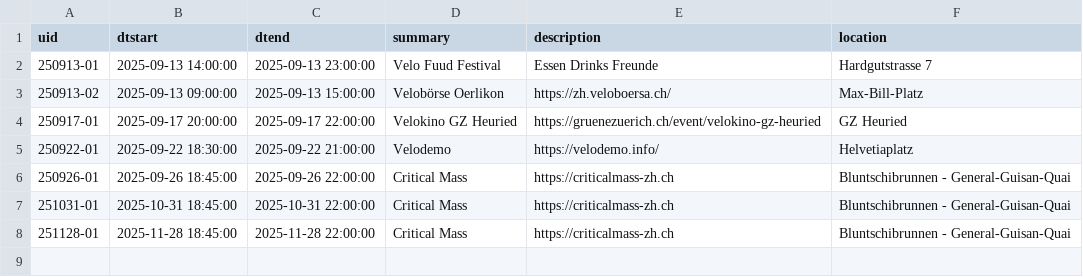
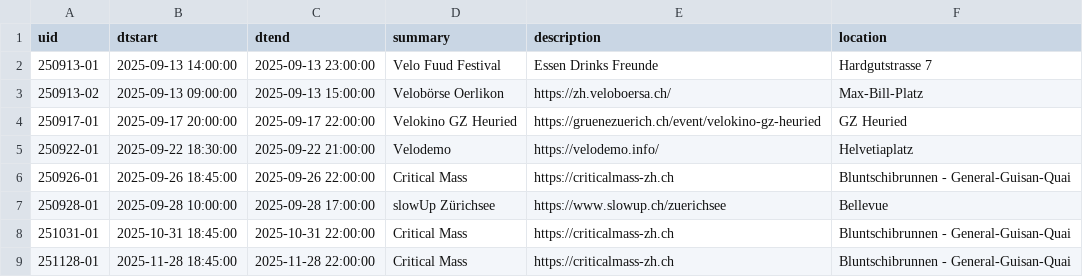
Before and after one commit to ag-mobilitaet/velokalender, a CSV file: events.csv, drawn as a sheet.

Commit message:
Add Slowup Zürichsee

```diff
--- a/events.csv
+++ b/events.csv
@@ -6,2 +6,3 @@ uid,dtstart,dtend,summary,description,location
 250926-01,2025-09-26 18:45:00,2025-09-26 22:00:00,Critical Mass,https://criticalmass-zh.ch,Bluntschibrunnen - General-Guisan-Quai
+250928-01,2025-09-28 10:00:00,2025-09-28 17:00:00,slowUp Zürichsee,https://www.slowup.ch/zuerichsee,Bellevue
 251031-01,2025-10-31 18:45:00,2025-10-31 22:00:00,Critical Mass,https://criticalmass-zh.ch,Bluntschibrunnen - General-Guisan-Quai
```
